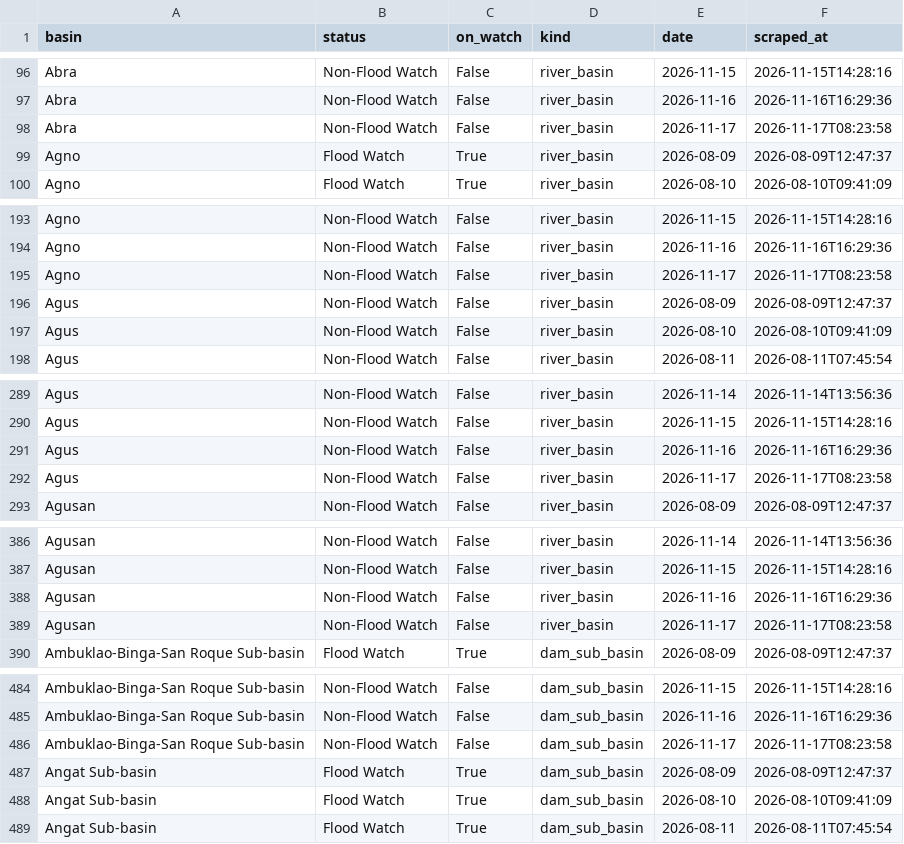
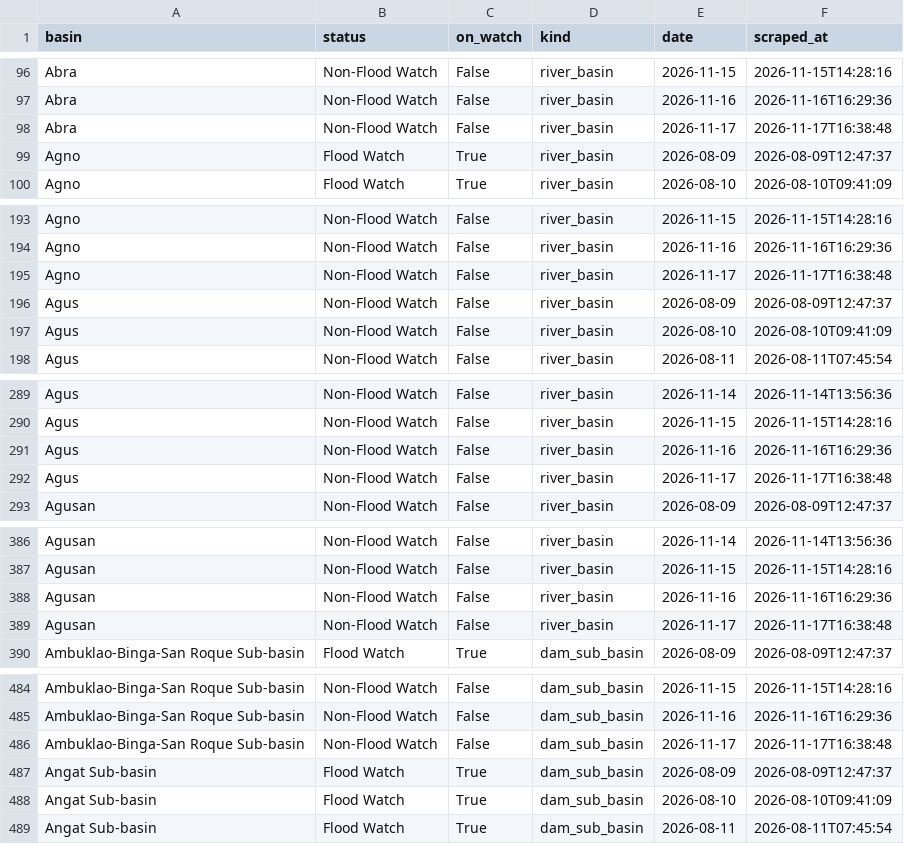
Before and after one commit to Zeref538/apaw, a CSV file: data/basin_status.csv, drawn as a sheet; only a part is shown, gaps mark what is left out; the diff covers the shown part only.

```diff
--- a/data/basin_status.csv
+++ b/data/basin_status.csv
@@ -97,3 +97,3 @@ Abra,Non-Flood Watch,False,river_basin,2026-11-15,2026-11-15T14:28:16
 Abra,Non-Flood Watch,False,river_basin,2026-11-16,2026-11-16T16:29:36
-Abra,Non-Flood Watch,False,river_basin,2026-11-17,2026-11-17T08:23:58
+Abra,Non-Flood Watch,False,river_basin,2026-11-17,2026-11-17T16:38:48
 Agno,Flood Watch,True,river_basin,2026-08-09,2026-08-09T12:47:37
@@ -194,3 +194,3 @@ Agno,Non-Flood Watch,False,river_basin,2026-11-15,2026-11-15T14:28:16
 Agno,Non-Flood Watch,False,river_basin,2026-11-16,2026-11-16T16:29:36
-Agno,Non-Flood Watch,False,river_basin,2026-11-17,2026-11-17T08:23:58
+Agno,Non-Flood Watch,False,river_basin,2026-11-17,2026-11-17T16:38:48
 Agus,Non-Flood Watch,False,river_basin,2026-08-09,2026-08-09T12:47:37
@@ -291,3 +291,3 @@ Agus,Non-Flood Watch,False,river_basin,2026-11-15,2026-11-15T14:28:16
 Agus,Non-Flood Watch,False,river_basin,2026-11-16,2026-11-16T16:29:36
-Agus,Non-Flood Watch,False,river_basin,2026-11-17,2026-11-17T08:23:58
+Agus,Non-Flood Watch,False,river_basin,2026-11-17,2026-11-17T16:38:48
 Agusan,Non-Flood Watch,False,river_basin,2026-08-09,2026-08-09T12:47:37
@@ -388,3 +388,3 @@ Agusan,Non-Flood Watch,False,river_basin,2026-11-15,2026-11-15T14:28:16
 Agusan,Non-Flood Watch,False,river_basin,2026-11-16,2026-11-16T16:29:36
-Agusan,Non-Flood Watch,False,river_basin,2026-11-17,2026-11-17T08:23:58
+Agusan,Non-Flood Watch,False,river_basin,2026-11-17,2026-11-17T16:38:48
 Ambuklao-Binga-San Roque Sub-basin,Flood Watch,True,dam_sub_basin,2026-08-09,2026-08-09T12:47:37
@@ -485,3 +485,3 @@ Ambuklao-Binga-San Roque Sub-basin,Non-Flood Watch,False,dam_sub_basin,2026-11-1
 Ambuklao-Binga-San Roque Sub-basin,Non-Flood Watch,False,dam_sub_basin,2026-11-16,2026-11-16T16:29:36
-Ambuklao-Binga-San Roque Sub-basin,Non-Flood Watch,False,dam_sub_basin,2026-11-17,2026-11-17T08:23:58
+Ambuklao-Binga-San Roque Sub-basin,Non-Flood Watch,False,dam_sub_basin,2026-11-17,2026-11-17T16:38:48
 Angat Sub-basin,Flood Watch,True,dam_sub_basin,2026-08-09,2026-08-09T12:47:37
```
Also changed, not shown: 17 edited cells elsewhere in this file, eval/learning_curve.csv, 3 other files.
